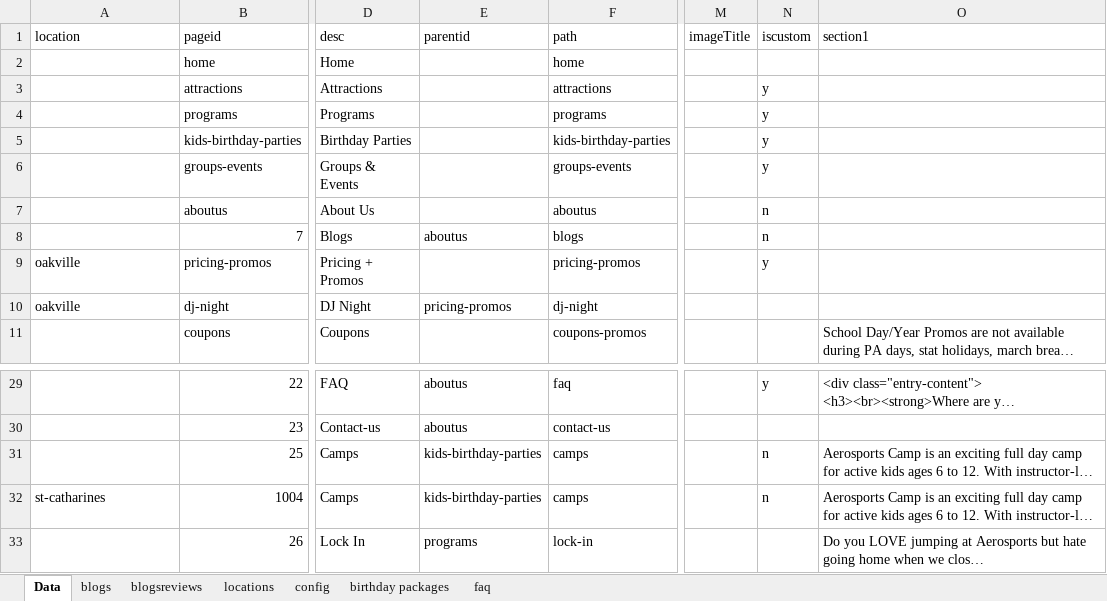
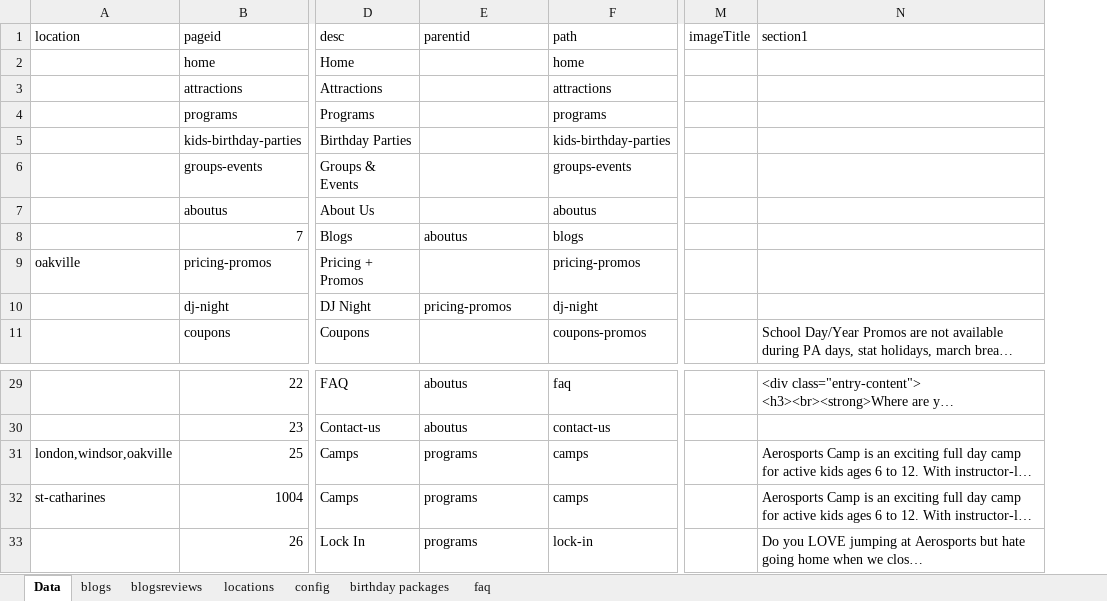
Before and after one commit to patel885/manglesh1, an Excel workbook: aerosports/src/assets/data/menu.xlsx, sheet Data, drawn as a sheet; only a part is shown, gaps mark what is left out; long unchanged cells end in …; values as stored, in another font and other column widths than the file's, no borders; the diff names each change by its address in the sheet, - before the commit and + after, or states it on an @@ line.

```diff
--- a/aerosports/src/assets/data/menu.xlsx (sheet Data)
+++ b/aerosports/src/assets/data/menu.xlsx (sheet Data)
-column N (iscustom), rows 3-9: y | y | y | y | n | n | y; rows 29-32: y |  | n | n
-A10 (location): oakville
+A10 (location): (empty)
-A31 (location): (empty)
+A31 (location): london,windsor,oakville
-E31:E32 (parentid): kids-birthday-parties
+E31:E32 (parentid): programs
```
Also changed, not shown: sheet config, sheet locations, 36 other files.
